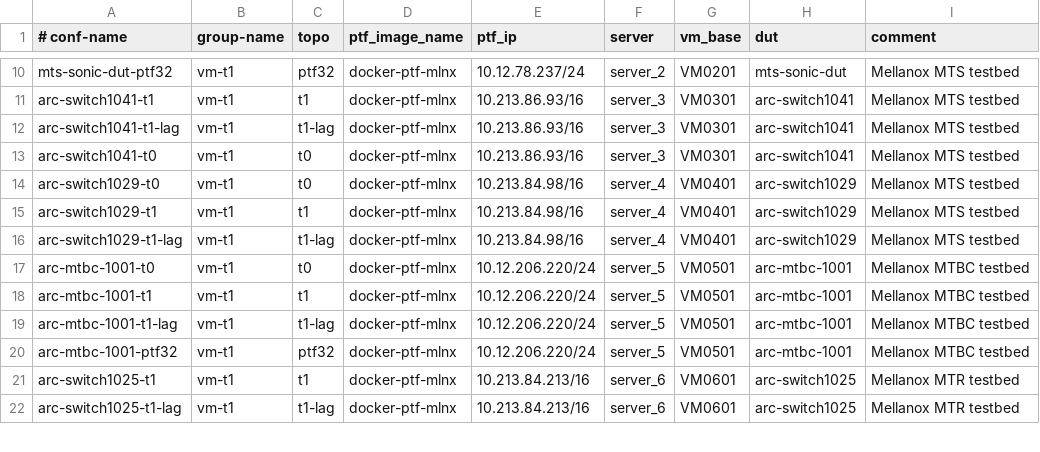
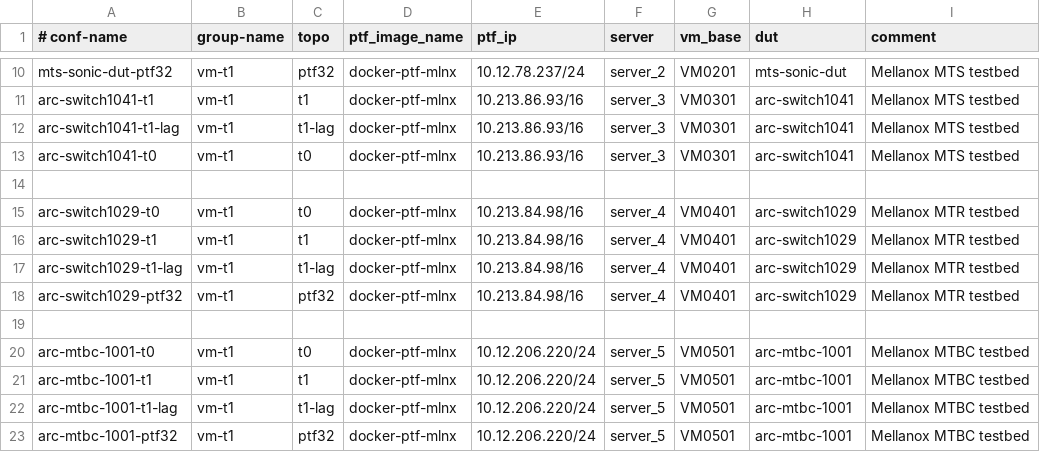
Before and after one commit to yvolynets-mlnx/sonic-mgmt, a CSV file: ansible/testbed.csv, drawn as a sheet; only a part is shown, gaps mark what is left out; the shorter side is filled out with more unchanged rows.

Commit message:
[local]: 1. Added ptf32 topo for arc-switch1029 2. Added QoS config for MSN2100
Signed-off-by: Nazarii Hnydyn <nazariig@mellanox.com>

```diff
--- a/ansible/testbed.csv
+++ b/ansible/testbed.csv
@@ -13,5 +13,8 @@ arc-switch1041-t1-lag,vm-t1,t1-lag,docker-ptf-mlnx,10.213.86.93/16,server_3,VM03
 arc-switch1041-t0,vm-t1,t0,docker-ptf-mlnx,10.213.86.93/16,server_3,VM0301,arc-switch1041,Mellanox MTS testbed
-arc-switch1029-t0,vm-t1,t0,docker-ptf-mlnx,10.213.84.98/16,server_4,VM0401,arc-switch1029,Mellanox MTS testbed
-arc-switch1029-t1,vm-t1,t1,docker-ptf-mlnx,10.213.84.98/16,server_4,VM0401,arc-switch1029,Mellanox MTS testbed
-arc-switch1029-t1-lag,vm-t1,t1-lag,docker-ptf-mlnx,10.213.84.98/16,server_4,VM0401,arc-switch1029,Mellanox MTS testbed
+
+arc-switch1029-t0,vm-t1,t0,docker-ptf-mlnx,10.213.84.98/16,server_4,VM0401,arc-switch1029,Mellanox MTR testbed
+arc-switch1029-t1,vm-t1,t1,docker-ptf-mlnx,10.213.84.98/16,server_4,VM0401,arc-switch1029,Mellanox MTR testbed
+arc-switch1029-t1-lag,vm-t1,t1-lag,docker-ptf-mlnx,10.213.84.98/16,server_4,VM0401,arc-switch1029,Mellanox MTR testbed
+arc-switch1029-ptf32,vm-t1,ptf32,docker-ptf-mlnx,10.213.84.98/16,server_4,VM0401,arc-switch1029,Mellanox MTR testbed
+
 arc-mtbc-1001-t0,vm-t1,t0,docker-ptf-mlnx,10.12.206.220/24,server_5,VM0501,arc-mtbc-1001,Mellanox MTBC testbed
```
Also changed, not shown: 5 other files.
